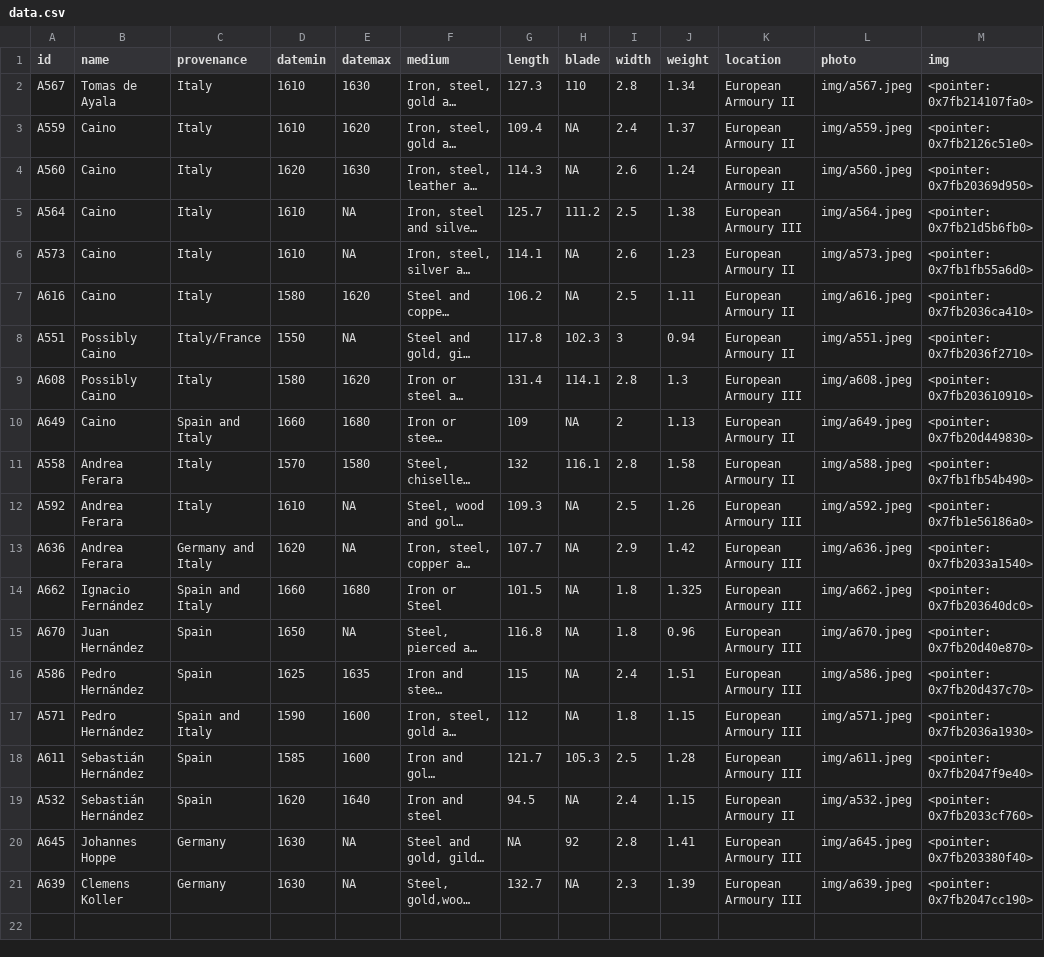
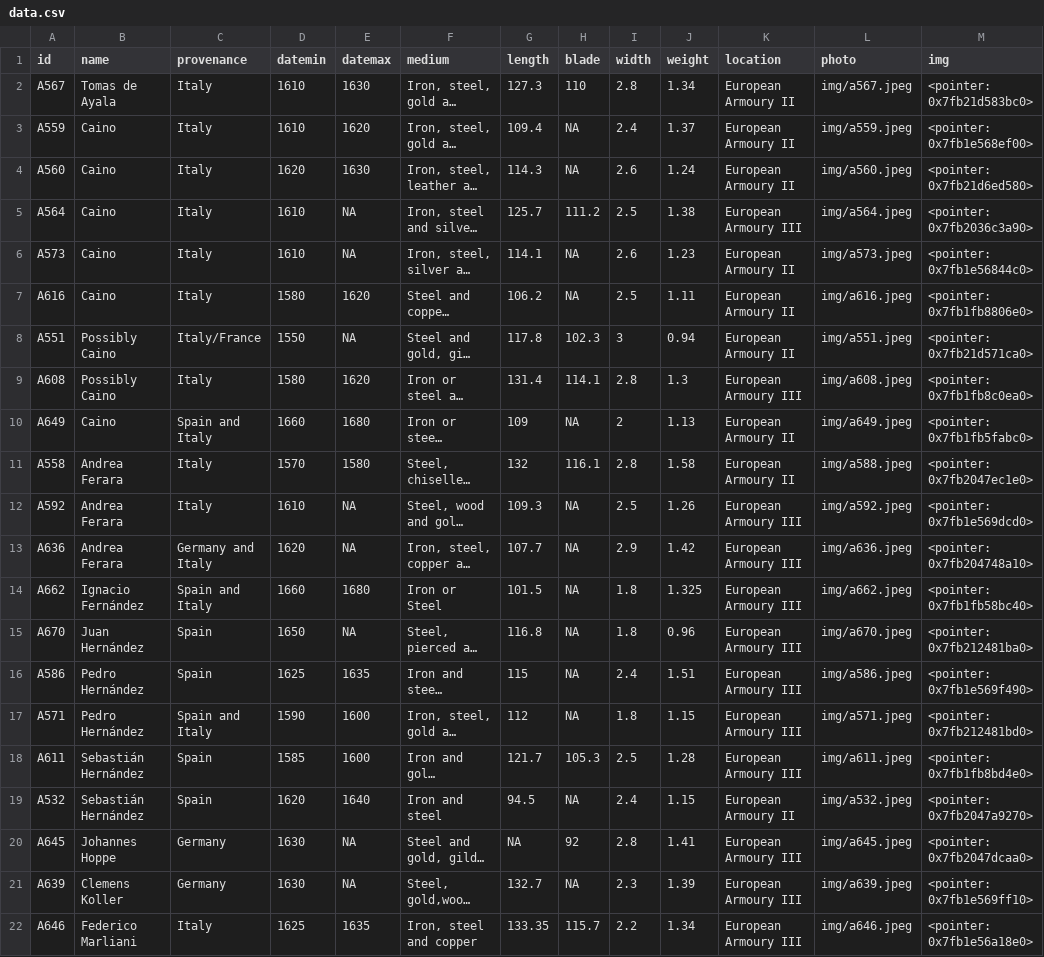
Before and after one commit to Lornebradia/mypins, a CSV file: wallace/data.csv, drawn as a sheet; long unchanged cells end in …; the diff names each change by its address in the sheet, - before the commit and + after, or states it on an @@ line.

Commit message:
update wallace

```diff
--- a/wallace/data.csv
+++ b/wallace/data.csv
-M2 (img): <pointer: 0x7fb214107fa0>
+M2 (img): <pointer: 0x7fb21d583bc0>
-M3 (img): <pointer: 0x7fb2126c51e0>
+M3 (img): <pointer: 0x7fb1e568ef00>
-M4 (img): <pointer: 0x7fb20369d950>
+M4 (img): <pointer: 0x7fb21d6ed580>
-M5 (img): <pointer: 0x7fb21d5b6fb0>
+M5 (img): <pointer: 0x7fb2036c3a90>
-M6 (img): <pointer: 0x7fb1fb55a6d0>
+M6 (img): <pointer: 0x7fb1e56844c0>
-M7 (img): <pointer: 0x7fb2036ca410>
+M7 (img): <pointer: 0x7fb1fb8806e0>
-M8 (img): <pointer: 0x7fb2036f2710>
+M8 (img): <pointer: 0x7fb21d571ca0>
-M9 (img): <pointer: 0x7fb203610910>
+M9 (img): <pointer: 0x7fb1fb8c0ea0>
-M10 (img): <pointer: 0x7fb20d449830>
+M10 (img): <pointer: 0x7fb1fb5fabc0>
-M11 (img): <pointer: 0x7fb1fb54b490>
+M11 (img): <pointer: 0x7fb2047ec1e0>
-M12 (img): <pointer: 0x7fb1e56186a0>
+M12 (img): <pointer: 0x7fb1e569dcd0>
-M13 (img): <pointer: 0x7fb2033a1540>
+M13 (img): <pointer: 0x7fb204748a10>
-M14 (img): <pointer: 0x7fb203640dc0>
+M14 (img): <pointer: 0x7fb1fb58bc40>
-M15 (img): <pointer: 0x7fb20d40e870>
+M15 (img): <pointer: 0x7fb212481ba0>
-M16 (img): <pointer: 0x7fb20d437c70>
+M16 (img): <pointer: 0x7fb1e569f490>
-M17 (img): <pointer: 0x7fb2036a1930>
+M17 (img): <pointer: 0x7fb212481bd0>
-M18 (img): <pointer: 0x7fb2047f9e40>
+M18 (img): <pointer: 0x7fb1fb8bd4e0>
-M19 (img): <pointer: 0x7fb2033cf760>
+M19 (img): <pointer: 0x7fb2047a9270>
-M20 (img): <pointer: 0x7fb203380f40>
+M20 (img): <pointer: 0x7fb2047dcaa0>
-M21 (img): <pointer: 0x7fb2047cc190>
+M21 (img): <pointer: 0x7fb1e569ff10>
+row 22: A646 | Federico Marliani | Italy | 1625 | 1635 | Iron, steel and copper | 133.35 | 115.7 | 2.2 | 1.34 | European Armoury III | img/a646.jpeg | <pointer: 0x7fb1e56a18e0>
```
Also changed, not shown: 3 other files.
